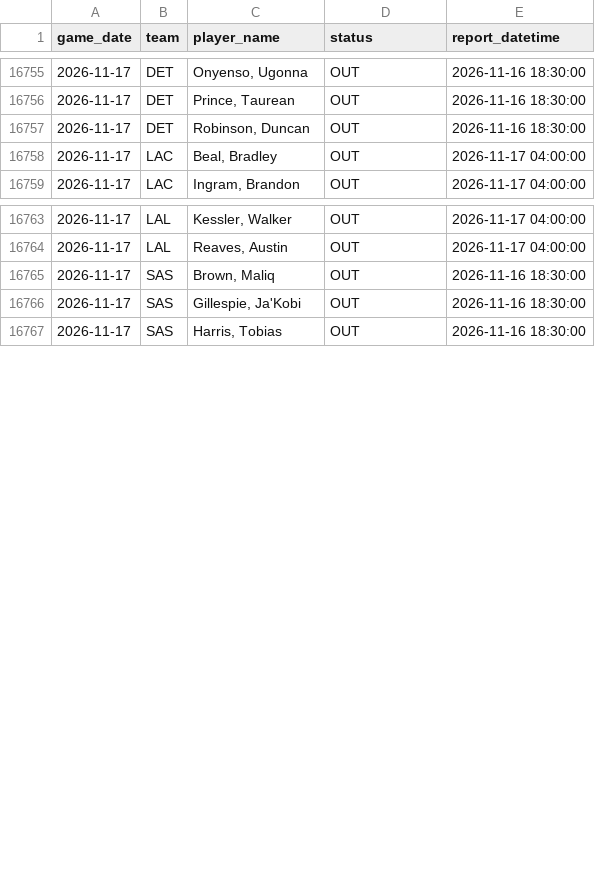
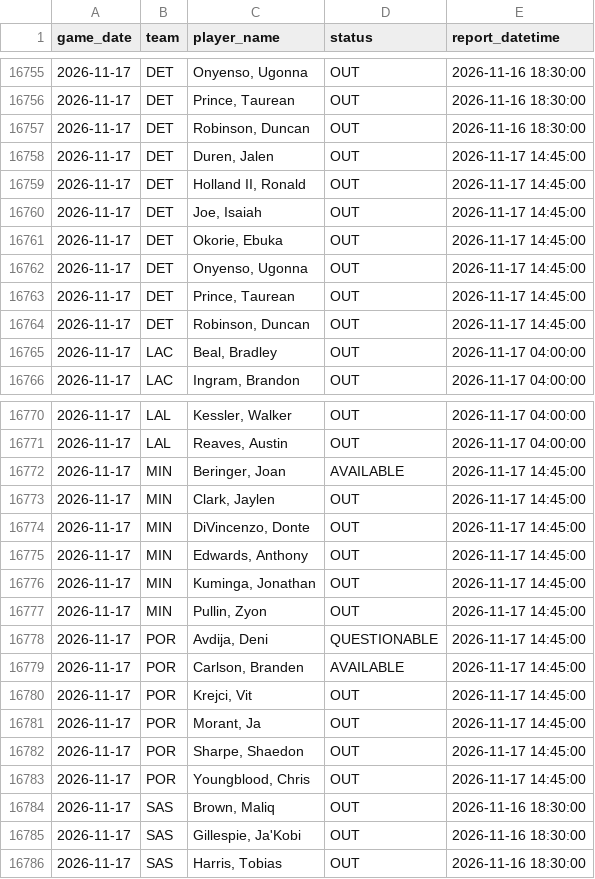
Before and after one commit to brianbzeng/nbamodel, a CSV file: data/raw/official_nba_injuries_players_live.csv, drawn as a sheet; only a part is shown, gaps mark what is left out; the diff covers the shown part only; the diff names each change by its address in the sheet, - before the commit and + after, or states it on an @@ line.

```diff
--- a/data/raw/official_nba_injuries_players_live.csv
+++ b/data/raw/official_nba_injuries_players_live.csv
+row 16758: 2026-11-17 | DET | Duren, Jalen | OUT | 2026-11-17 14:45:00
+row 16759: 2026-11-17 | DET | Holland II, Ronald | OUT | 2026-11-17 14:45:00
+row 16760: 2026-11-17 | DET | Joe, Isaiah | OUT | 2026-11-17 14:45:00
+row 16761: 2026-11-17 | DET | Okorie, Ebuka | OUT | 2026-11-17 14:45:00
+row 16762: 2026-11-17 | DET | Onyenso, Ugonna | OUT | 2026-11-17 14:45:00
+row 16763: 2026-11-17 | DET | Prince, Taurean | OUT | 2026-11-17 14:45:00
+row 16764: 2026-11-17 | DET | Robinson, Duncan | OUT | 2026-11-17 14:45:00
+row 16772: 2026-11-17 | MIN | Beringer, Joan | AVAILABLE | 2026-11-17 14:45:00
+row 16773: 2026-11-17 | MIN | Clark, Jaylen | OUT | 2026-11-17 14:45:00
+row 16774: 2026-11-17 | MIN | DiVincenzo, Donte | OUT | 2026-11-17 14:45:00
+row 16775: 2026-11-17 | MIN | Edwards, Anthony | OUT | 2026-11-17 14:45:00
+row 16776: 2026-11-17 | MIN | Kuminga, Jonathan | OUT | 2026-11-17 14:45:00
+row 16777: 2026-11-17 | MIN | Pullin, Zyon | OUT | 2026-11-17 14:45:00
+row 16778: 2026-11-17 | POR | Avdija, Deni | QUESTIONABLE | 2026-11-17 14:45:00
+row 16779: 2026-11-17 | POR | Carlson, Branden | AVAILABLE | 2026-11-17 14:45:00
+row 16780: 2026-11-17 | POR | Krejci, Vit | OUT | 2026-11-17 14:45:00
+row 16781: 2026-11-17 | POR | Morant, Ja | OUT | 2026-11-17 14:45:00
+row 16782: 2026-11-17 | POR | Sharpe, Shaedon | OUT | 2026-11-17 14:45:00
+row 16783: 2026-11-17 | POR | Youngblood, Chris | OUT | 2026-11-17 14:45:00
```
Also changed, not shown: 5 added rows elsewhere in this file, data/raw/nba_daily_predictions.csv, data/raw/official_nba_injuries_by_team_live.csv.
